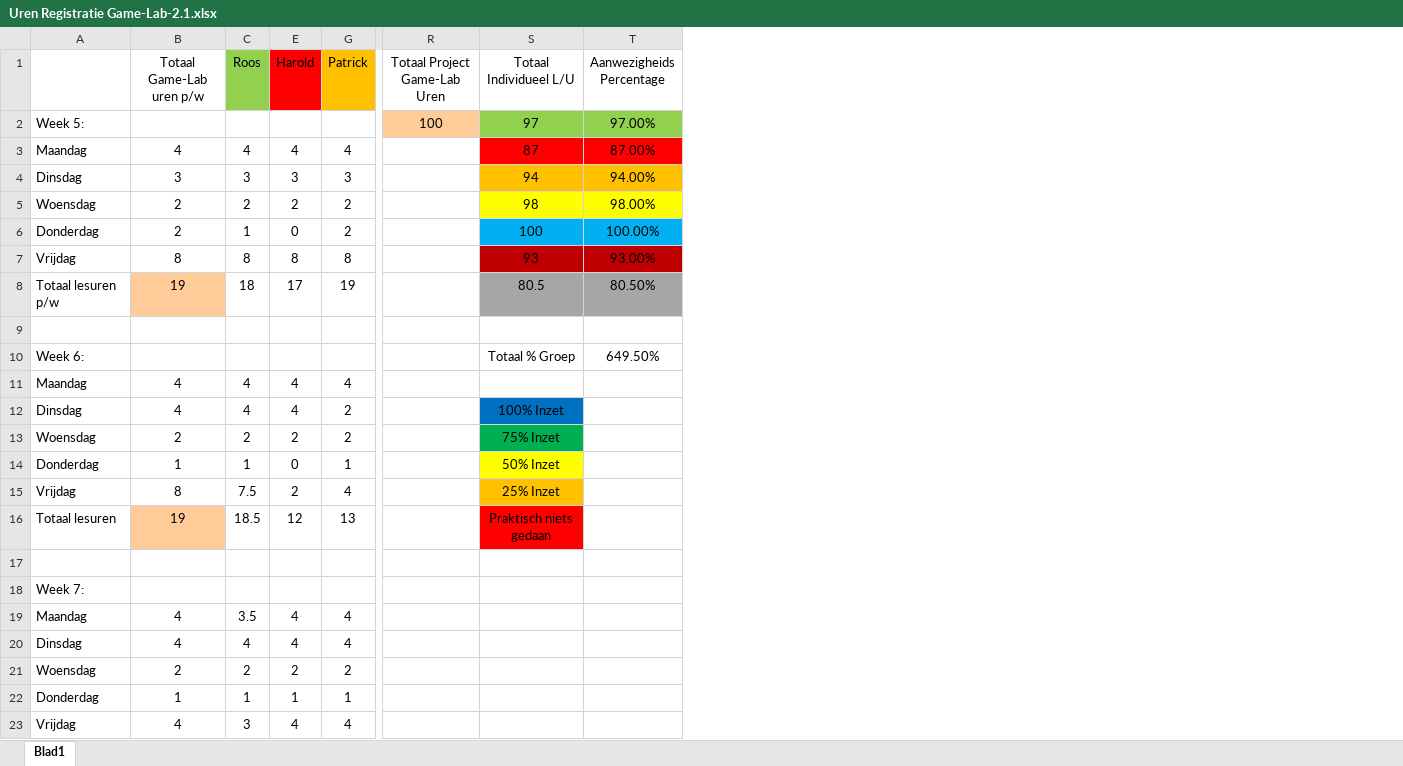
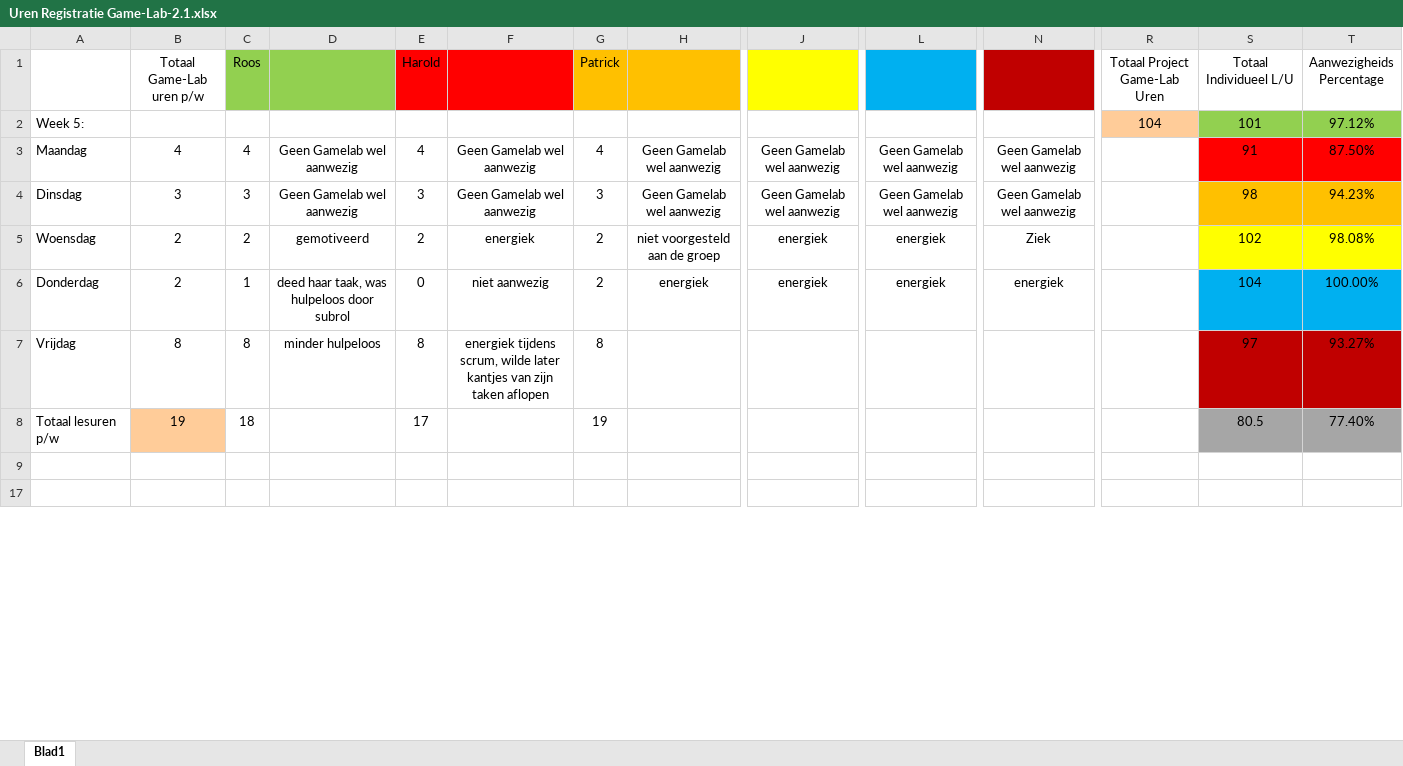
Before and after one commit to DanialVEVO/Gamelab2, an Excel workbook: Algemeen/Uren Registratie Game-Lab-2.1.xlsx, sheet Blad1, drawn as a sheet; only a part is shown, gaps mark what is left out; values as stored, in another font and other column widths than the file's, no borders; removed rows and columns are numbered as before the commit, all else as after; rows hold the shown columns only; the diff covers the shown part only; the diff names each change by its address in the sheet, - before the commit and + after, or states it on an @@ line.

```diff
--- a/Algemeen/Uren Registratie Game-Lab-2.1.xlsx (sheet Blad1)
+++ b/Algemeen/Uren Registratie Game-Lab-2.1.xlsx (sheet Blad1)
@@ column D unhidden, rows 3-7: Geen Gamelab wel aanwezig | Geen Gamelab wel aanwezig | gemotiveerd | deed haar taak, was hulpeloos door subrol | minder hulpeloos @@
@@ column F unhidden, rows 3-7: Geen Gamelab wel aanwezig | Geen Gamelab wel aanwezig | energiek | niet aanwezig | energiek tijdens scrum, wilde later kantjes van zijn taken aflopen @@
@@ column H unhidden, rows 3-6: Geen Gamelab wel aanwezig | Geen Gamelab wel aanwezig | niet voorgesteld aan de groep | energiek @@
@@ column J unhidden, rows 3-6: Geen Gamelab wel aanwezig | Geen Gamelab wel aanwezig | energiek | energiek @@
@@ column L unhidden, rows 3-6: Geen Gamelab wel aanwezig | Geen Gamelab wel aanwezig | energiek | energiek @@
@@ column N unhidden, rows 3-6: Geen Gamelab wel aanwezig | Geen Gamelab wel aanwezig | Ziek | energiek @@
-R2 (Totaal Project Game-Lab Uren): 100
+R2 (Totaal Project Game-Lab Uren): 104
-S2 (Totaal Individueel L/U): 97
+S2 (Totaal Individueel L/U): 101
-T2 (Aanwezigheids Percentage): 97.00%
+T2 (Aanwezigheids Percentage): 97.12%
-S3 (Totaal Individueel L/U): 87
+S3 (Totaal Individueel L/U): 91
-T3 (Aanwezigheids Percentage): 87.00%
+T3 (Aanwezigheids Percentage): 87.50%
-S4 (Totaal Individueel L/U): 94
+S4 (Totaal Individueel L/U): 98
-T4 (Aanwezigheids Percentage): 94.00%
+T4 (Aanwezigheids Percentage): 94.23%
-S5 (Totaal Individueel L/U): 98
+S5 (Totaal Individueel L/U): 102
-T5 (Aanwezigheids Percentage): 98.00%
+T5 (Aanwezigheids Percentage): 98.08%
-S6 (Totaal Individueel L/U): 100
+S6 (Totaal Individueel L/U): 104
-S7 (Totaal Individueel L/U): 93
+S7 (Totaal Individueel L/U): 97
-T7 (Aanwezigheids Percentage): 93.00%
+T7 (Aanwezigheids Percentage): 93.27%
-T8 (Aanwezigheids Percentage): 80.50%
+T8 (Aanwezigheids Percentage): 77.40%
-row 10: Week 6: |  |  |  |  |  | Totaal % Groep | 649.50%
-row 11: Maandag | 4 | 4 | 4 | 4
-row 12: Dinsdag | 4 | 4 | 4 | 2 |  | 100% Inzet
-row 13: Woensdag | 2 | 2 | 2 | 2 |  | 75% Inzet
-row 14: Donderdag | 1 | 1 | 0 | 1 |  | 50% Inzet
-row 15: Vrijdag | 8 | 7.5 | 2 | 4 |  | 25% Inzet
@@ row 16 hidden: Totaal lesuren | 19 | 18.5 | 12 | 13 |  | Praktisch niets gedaan @@
@@ row 18 hidden: Week 7: @@
-row 19: Maandag | 4 | 3.5 | 4 | 4
-row 20: Dinsdag | 4 | 4 | 4 | 4
-row 21: Woensdag | 2 | 2 | 2 | 2
-row 22: Donderdag | 1 | 1 | 1 | 1
-row 23: Vrijdag | 4 | 3 | 4 | 4
```
Also changed, not shown: 6 added rows and 9 hidden or unhidden rows elsewhere in this sheet, hidden cells, 4 other files.
